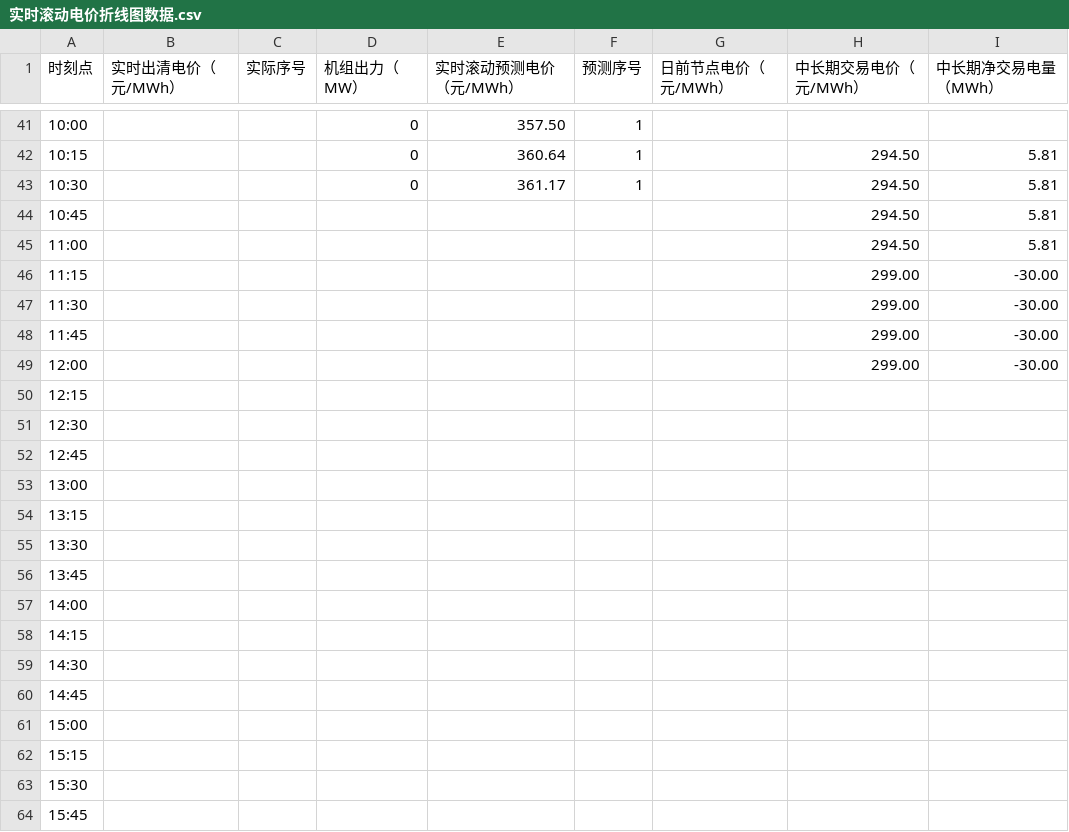
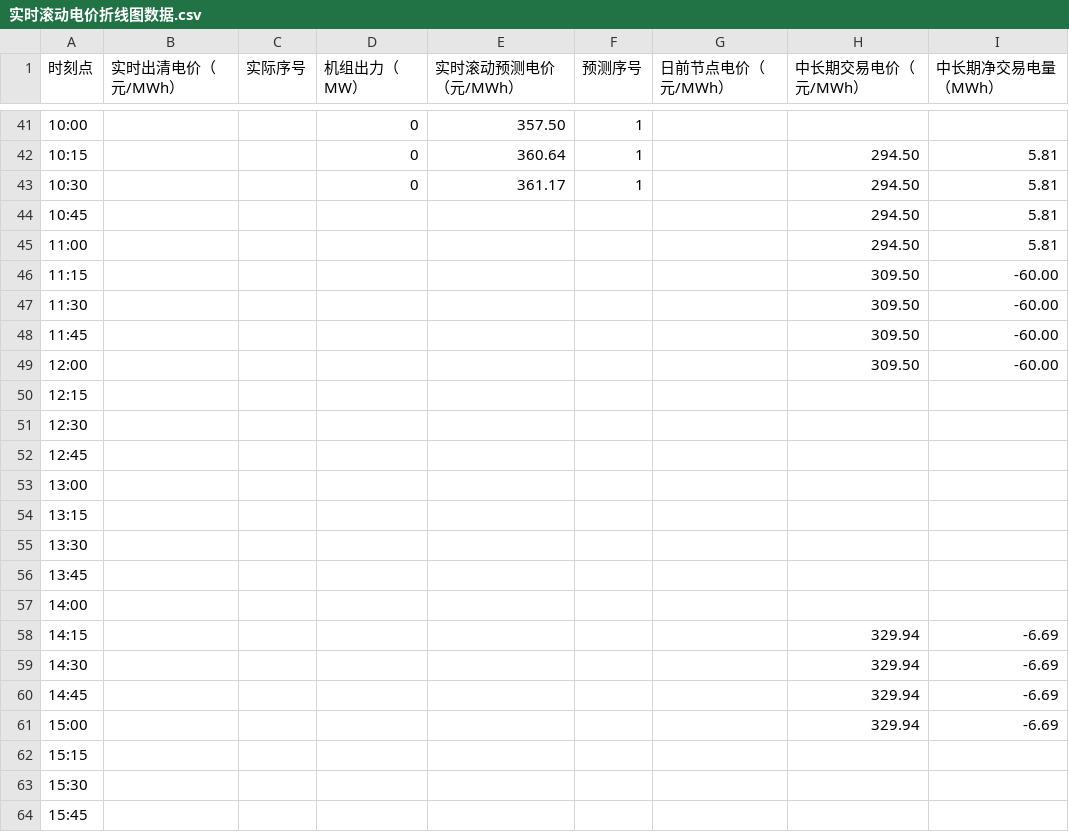
Before and after one commit to arliu633-glitch/hb-price-chart-public, a CSV file: 实时滚动电价折线图数据.csv, drawn as a sheet; only a part is shown, gaps mark what is left out.

```diff
--- a/实时滚动电价折线图数据.csv
+++ b/实时滚动电价折线图数据.csv
@@ -45,6 +45,6 @@
 11:00,,,,,,,294.50,5.81
-11:15,,,,,,,299.00,-30.00
-11:30,,,,,,,299.00,-30.00
-11:45,,,,,,,299.00,-30.00
-12:00,,,,,,,299.00,-30.00
+11:15,,,,,,,309.50,-60.00
+11:30,,,,,,,309.50,-60.00
+11:45,,,,,,,309.50,-60.00
+12:00,,,,,,,309.50,-60.00
 12:15,,,,,,,,
@@ -57,6 +57,6 @@
 14:00,,,,,,,,
-14:15,,,,,,,,
-14:30,,,,,,,,
-14:45,,,,,,,,
-15:00,,,,,,,,
+14:15,,,,,,,329.94,-6.69
+14:30,,,,,,,329.94,-6.69
+14:45,,,,,,,329.94,-6.69
+15:00,,,,,,,329.94,-6.69
 15:15,,,,,,,,
```
Also changed, not shown: 4 other files.
